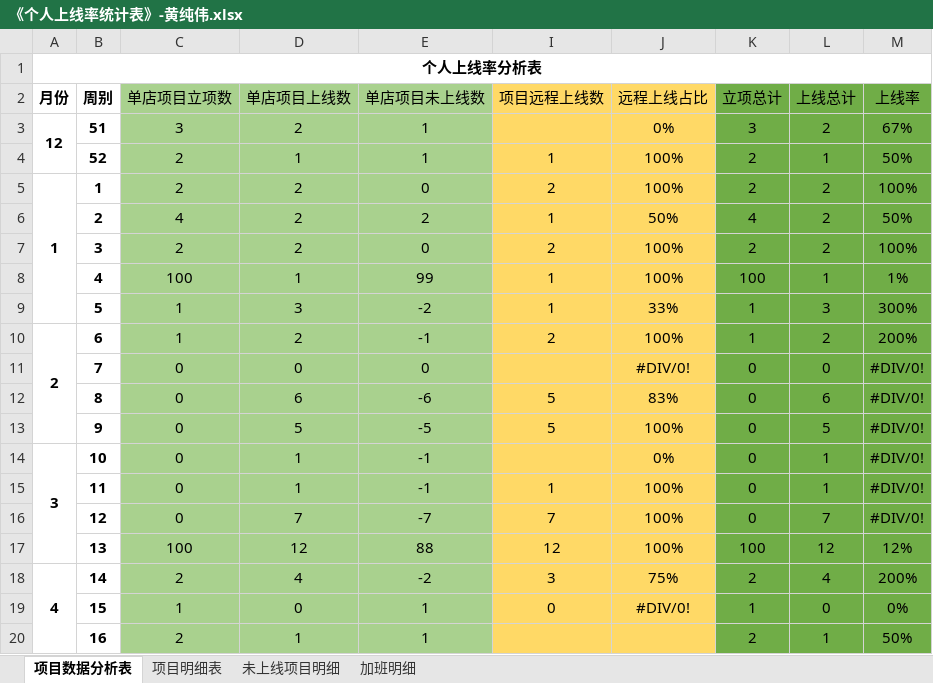
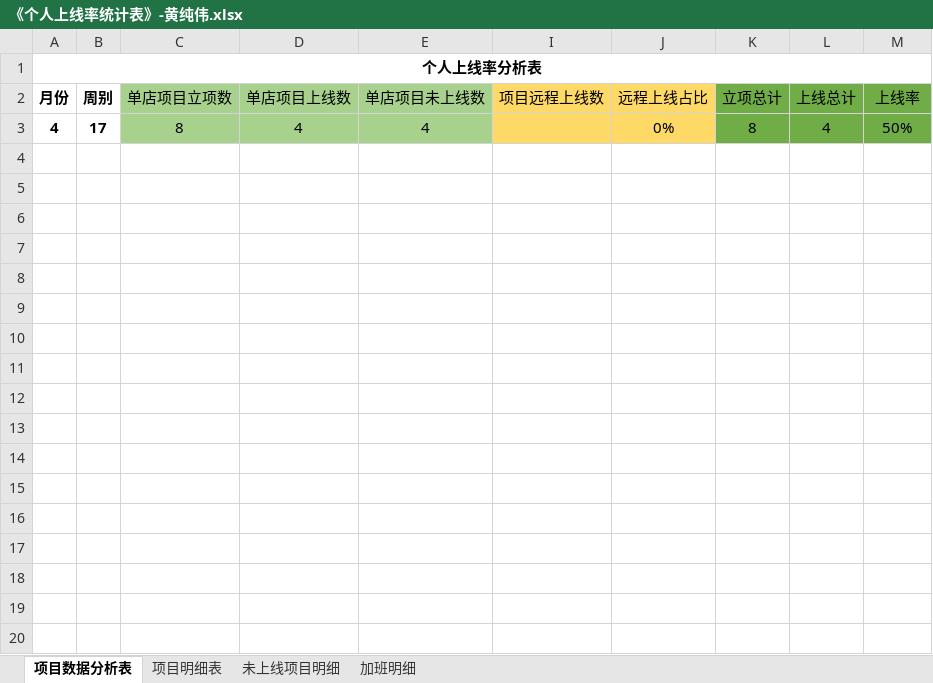
Before and after one commit to zhanglei601396810/NanJing, an Excel workbook: 周数据/《个人上线率统计表》-黄纯伟.xlsx, sheet 项目数据分析表, drawn as a sheet; values as stored, in another font and other column widths than the file's, no borders; removed rows and columns are numbered as before the commit, all else as after; the diff names each change by its address in the sheet, - before the commit and + after, or states it on an @@ line.

```diff
--- a/周数据/《个人上线率统计表》-黄纯伟.xlsx (sheet 项目数据分析表)
+++ b/周数据/《个人上线率统计表》-黄纯伟.xlsx (sheet 项目数据分析表)
-row 3: 12 | 51 | 3 | 2 | 1 |  | 0% | 3 | 2 | 67%
-row 4:  | 52 | 2 | 1 | 1 | 1 | 100% | 2 | 1 | 50%
-row 5: 1 | 1 | 2 | 2 | 0 | 2 | 100% | 2 | 2 | 100%
-row 6:  | 2 | 4 | 2 | 2 | 1 | 50% | 4 | 2 | 50%
-row 7:  | 3 | 2 | 2 | 0 | 2 | 100% | 2 | 2 | 100%
-row 8:  | 4 | 100 | 1 | 99 | 1 | 100% | 100 | 1 | 1%
-row 9:  | 5 | 1 | 3 | -2 | 1 | 33% | 1 | 3 | 300%
-row 10: 2 | 6 | 1 | 2 | -1 | 2 | 100% | 1 | 2 | 200%
-row 11:  | 7 | 0 | 0 | 0 |  | #DIV/0! | 0 | 0 | #DIV/0!
-row 12:  | 8 | 0 | 6 | -6 | 5 | 83% | 0 | 6 | #DIV/0!
-row 13:  | 9 | 0 | 5 | -5 | 5 | 100% | 0 | 5 | #DIV/0!
-row 14: 3 | 10 | 0 | 1 | -1 |  | 0% | 0 | 1 | #DIV/0!
-row 15:  | 11 | 0 | 1 | -1 | 1 | 100% | 0 | 1 | #DIV/0!
-row 16:  | 12 | 0 | 7 | -7 | 7 | 100% | 0 | 7 | #DIV/0!
-row 17:  | 13 | 100 | 12 | 88 | 12 | 100% | 100 | 12 | 12%
-A18:A20 merged
-B3 (周别): 14
+B3 (周别): 17
-C3 (单店项目立项数): 2
+C3 (单店项目立项数): 8
-E3 (单店项目未上线数): -2
+E3 (单店项目未上线数): 4
-I3 (项目远程上线数): 3
+I3 (项目远程上线数): (empty)
-J3 (远程上线占比): 75%
+J3 (远程上线占比): 0%
-K3 (立项总计): 2
+K3 (立项总计): 8
-M3 (上线率): 200%
+M3 (上线率): 50%
-row 19:  | 15 | 1 | 0 | 1 | 0 | #DIV/0! | 1 | 0 | 0%
-row 20:  | 16 | 2 | 1 | 1 |  |  | 2 | 1 | 50%
```
Also changed, not shown: sheet 项目明细表, sheet 未上线项目明细, formulas that keep their value, hidden cells, 1 other file.
